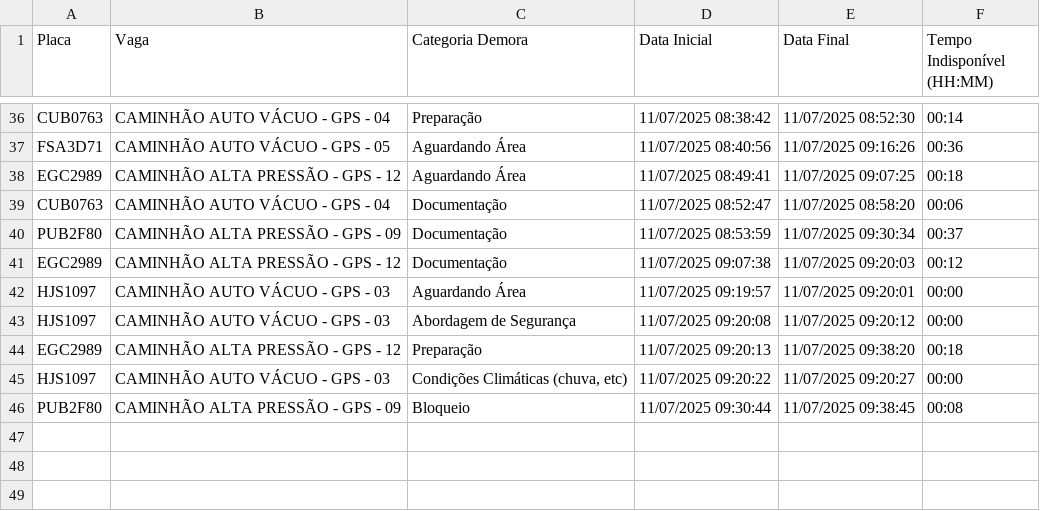
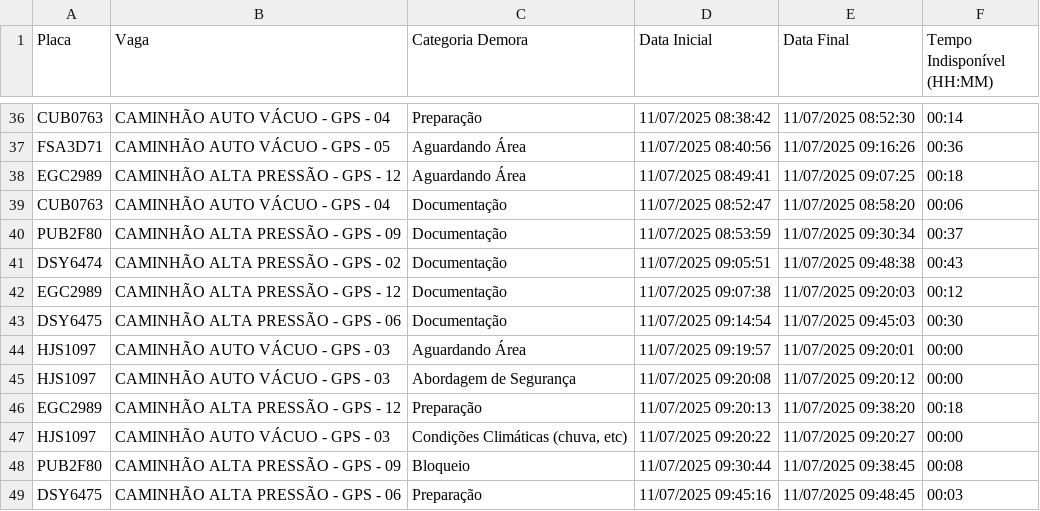
Before and after one commit to GrupoGps-Mecanizada/Banco-De-Dados, a CSV file: Apontamentos/apontamentos-atuais.csv, drawn as a sheet; only a part is shown, gaps mark what is left out; the diff names each change by its address in the sheet, - before the commit and + after, or states it on an @@ line.

Commit message:
🔄 Auto-refresh 29: 11/07/2025, 09:50:13 - 0 arquivos

```diff
--- a/Apontamentos/apontamentos-atuais.csv
+++ b/Apontamentos/apontamentos-atuais.csv
+row 41: DSY6474 | CAMINHÃO ALTA PRESSÃO - GPS - 02 | Documentação | 11/07/2025 09:05:51 | 11/07/2025 09:48:38 | 00:43
+row 43: DSY6475 | CAMINHÃO ALTA PRESSÃO - GPS - 06 | Documentação | 11/07/2025 09:14:54 | 11/07/2025 09:45:03 | 00:30
+row 49: DSY6475 | CAMINHÃO ALTA PRESSÃO - GPS - 06 | Preparação | 11/07/2025 09:45:16 | 11/07/2025 09:48:45 | 00:03
```
